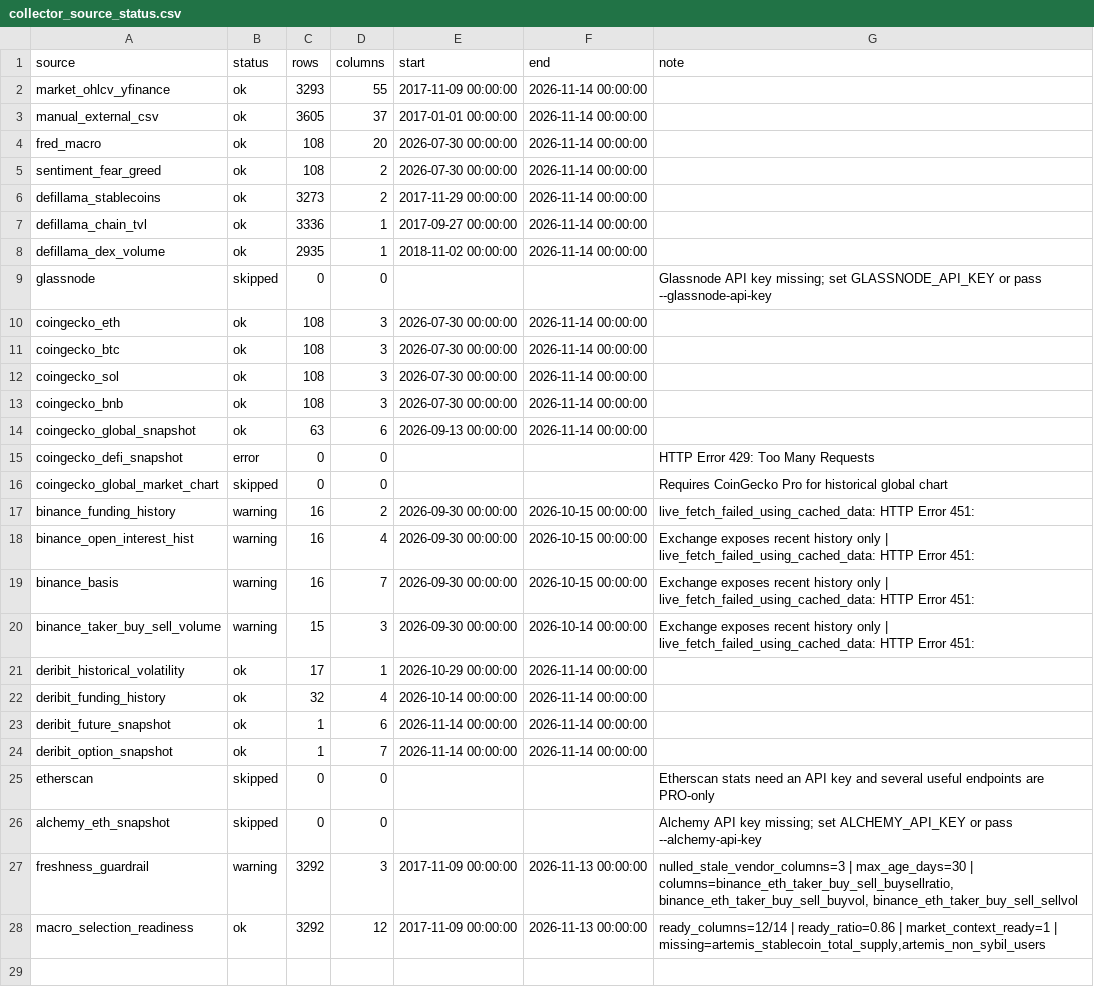
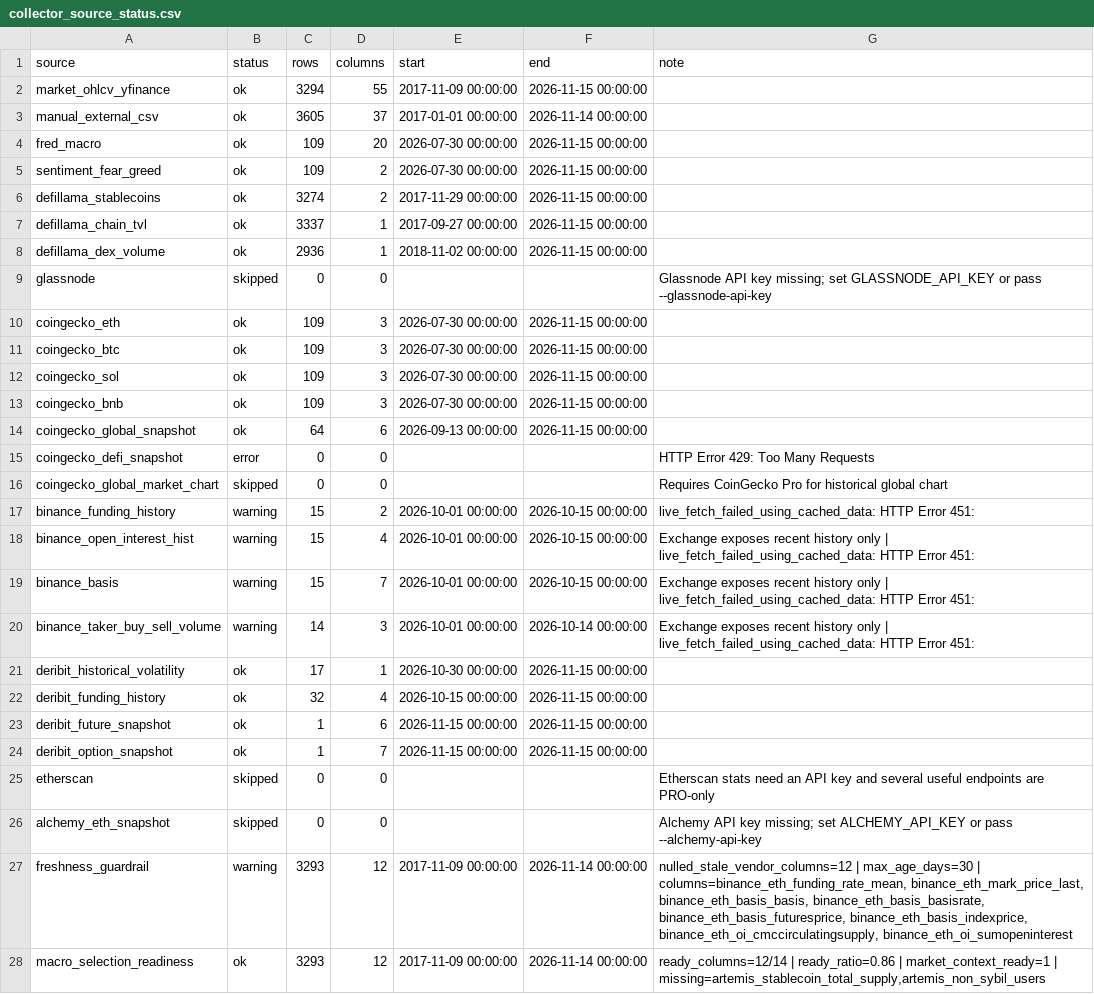
Before and after one commit to wscha231/eth-dashboard, a CSV file: lake/reports/collector_source_status.csv, drawn as a sheet.

```diff
--- a/lake/reports/collector_source_status.csv
+++ b/lake/reports/collector_source_status.csv
@@ -1,28 +1,28 @@
 source,status,rows,columns,start,end,note
-market_ohlcv_yfinance,ok,3293,55,2017-11-09 00:00:00,2026-11-14 00:00:00,
+market_ohlcv_yfinance,ok,3294,55,2017-11-09 00:00:00,2026-11-15 00:00:00,
 manual_external_csv,ok,3605,37,2017-01-01 00:00:00,2026-11-14 00:00:00,
-fred_macro,ok,108,20,2026-07-30 00:00:00,2026-11-14 00:00:00,
-sentiment_fear_greed,ok,108,2,2026-07-30 00:00:00,2026-11-14 00:00:00,
-defillama_stablecoins,ok,3273,2,2017-11-29 00:00:00,2026-11-14 00:00:00,
-defillama_chain_tvl,ok,3336,1,2017-09-27 00:00:00,2026-11-14 00:00:00,
-defillama_dex_volume,ok,2935,1,2018-11-02 00:00:00,2026-11-14 00:00:00,
+fred_macro,ok,109,20,2026-07-30 00:00:00,2026-11-15 00:00:00,
+sentiment_fear_greed,ok,109,2,2026-07-30 00:00:00,2026-11-15 00:00:00,
+defillama_stablecoins,ok,3274,2,2017-11-29 00:00:00,2026-11-15 00:00:00,
+defillama_chain_tvl,ok,3337,1,2017-09-27 00:00:00,2026-11-15 00:00:00,
+defillama_dex_volume,ok,2936,1,2018-11-02 00:00:00,2026-11-15 00:00:00,
 glassnode,skipped,0,0,,,Glassnode API key missing; set GLASSNODE_API_KEY or pass --glassnode-api-key
-coingecko_eth,ok,108,3,2026-07-30 00:00:00,2026-11-14 00:00:00,
-coingecko_btc,ok,108,3,2026-07-30 00:00:00,2026-11-14 00:00:00,
-coingecko_sol,ok,108,3,2026-07-30 00:00:00,2026-11-14 00:00:00,
-coingecko_bnb,ok,108,3,2026-07-30 00:00:00,2026-11-14 00:00:00,
-coingecko_global_snapshot,ok,63,6,2026-09-13 00:00:00,2026-11-14 00:00:00,
+coingecko_eth,ok,109,3,2026-07-30 00:00:00,2026-11-15 00:00:00,
+coingecko_btc,ok,109,3,2026-07-30 00:00:00,2026-11-15 00:00:00,
+coingecko_sol,ok,109,3,2026-07-30 00:00:00,2026-11-15 00:00:00,
+coingecko_bnb,ok,109,3,2026-07-30 00:00:00,2026-11-15 00:00:00,
+coingecko_global_snapshot,ok,64,6,2026-09-13 00:00:00,2026-11-15 00:00:00,
 coingecko_defi_snapshot,error,0,0,,,HTTP Error 429: Too Many Requests
 coingecko_global_market_chart,skipped,0,0,,,Requires CoinGecko Pro for historical global chart
-binance_funding_history,warning,16,2,2026-09-30 00:00:00,2026-10-15 00:00:00,live_fetch_failed_using_cached_data: HTTP Error 451:
-binance_open_interest_hist,warning,16,4,2026-09-30 00:00:00,2026-10-15 00:00:00,Exchange exposes recent history only | live_fetch_failed_using_cached_data: HTTP Error 451:
-binance_basis,warning,16,7,2026-09-30 00:00:00,2026-10-15 00:00:00,Exchange exposes recent history only | live_fetch_failed_using_cached_data: HTTP Error 451:
-binance_taker_buy_sell_volume,warning,15,3,2026-09-30 00:00:00,2026-10-14 00:00:00,Exchange exposes recent history only | live_fetch_failed_using_cached_data: HTTP Error 451:
-deribit_historical_volatility,ok,17,1,2026-10-29 00:00:00,2026-11-14 00:00:00,
-deribit_funding_history,ok,32,4,2026-10-14 00:00:00,2026-11-14 00:00:00,
-deribit_future_snapshot,ok,1,6,2026-11-14 00:00:00,2026-11-14 00:00:00,
-deribit_option_snapshot,ok,1,7,2026-11-14 00:00:00,2026-11-14 00:00:00,
+binance_funding_history,warning,15,2,2026-10-01 00:00:00,2026-10-15 00:00:00,live_fetch_failed_using_cached_data: HTTP Error 451:
+binance_open_interest_hist,warning,15,4,2026-10-01 00:00:00,2026-10-15 00:00:00,Exchange exposes recent history only | live_fetch_failed_using_cached_data: HTTP Error 451:
+binance_basis,warning,15,7,2026-10-01 00:00:00,2026-10-15 00:00:00,Exchange exposes recent history only | live_fetch_failed_using_cached_data: HTTP Error 451:
+binance_taker_buy_sell_volume,warning,14,3,2026-10-01 00:00:00,2026-10-14 00:00:00,Exchange exposes recent history only | live_fetch_failed_using_cached_data: HTTP Error 451:
+deribit_historical_volatility,ok,17,1,2026-10-30 00:00:00,2026-11-15 00:00:00,
+deribit_funding_history,ok,32,4,2026-10-15 00:00:00,2026-11-15 00:00:00,
+deribit_future_snapshot,ok,1,6,2026-11-15 00:00:00,2026-11-15 00:00:00,
+deribit_option_snapshot,ok,1,7,2026-11-15 00:00:00,2026-11-15 00:00:00,
 etherscan,skipped,0,0,,,Etherscan stats need an API key and several useful endpoints are PRO-only
 alchemy_eth_snapshot,skipped,0,0,,,Alchemy API key missing; set ALCHEMY_API_KEY or pass --alchemy-api-key
-freshness_guardrail,warning,3292,3,2017-11-09 00:00:00,2026-11-13 00:00:00,"nulled_stale_vendor_columns=3 | max_age_days=30 | columns=binance_eth_taker_buy_sell_buysellratio, binance_eth_taker_buy_sell_buyvol, binance_eth_taker_buy_sell_sellvol"
-macro_selection_readiness,ok,3292,12,2017-11-09 00:00:00,2026-11-13 00:00:00,"ready_columns=12/14 | ready_ratio=0.86 | market_context_ready=1 | missing=artemis_stablecoin_total_supply,artemis_non_sybil_users"
+freshness_guardrail,warning,3293,12,2017-11-09 00:00:00,2026-11-14 00:00:00,"nulled_stale_vendor_columns=12 | max_age_days=30 | columns=binance_eth_funding_rate_mean, binance_eth_mark_price_last, binance_eth_basis_basis, binance_eth_basis_basisrate, binance_eth_basis_futuresprice, binance_eth_basis_indexprice, binance_eth_oi_cmccirculatingsupply, binance_eth_oi_sumopeninterest"
+macro_selection_readiness,ok,3293,12,2017-11-09 00:00:00,2026-11-14 00:00:00,"ready_columns=12/14 | ready_ratio=0.86 | market_context_ready=1 | missing=artemis_stablecoin_total_supply,artemis_non_sybil_users"
```
Also changed, not shown: lake/gold/eth_master_schema.csv, lake/gold/eth_provisional_daily.csv, 23 other files.
